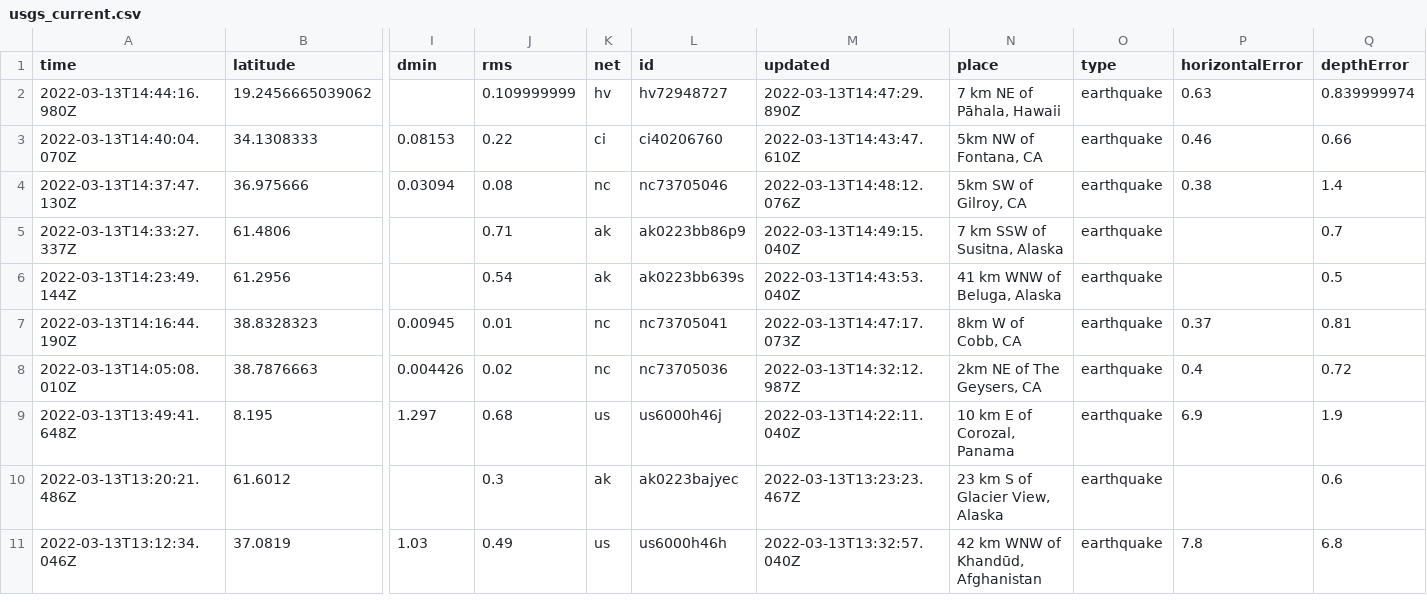
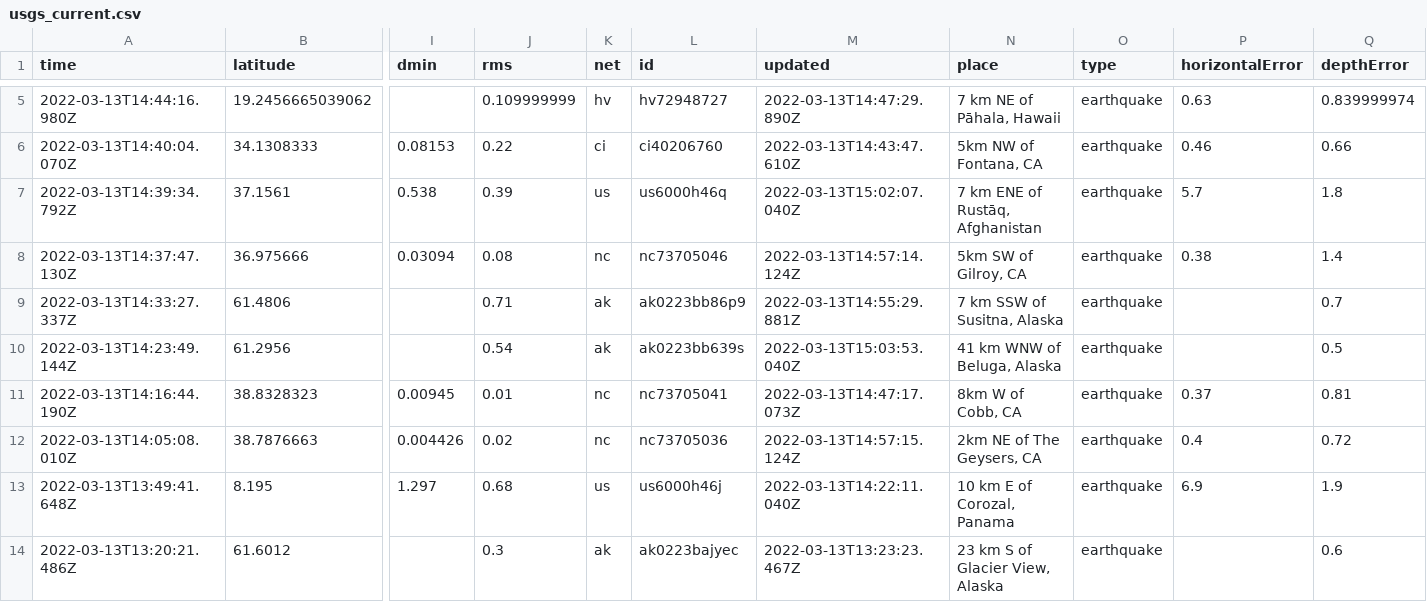
Before and after one commit to rachelll4/git-actions-nicar, a CSV file: usgs_current.csv, drawn as a sheet; only a part is shown, gaps mark what is left out; the shorter side is filled out with more unchanged rows; addresses are those after the commit; rows hold the shown columns only; the diff covers the shown part only; the diff names each change by its address in the sheet, - before the commit and + after, or states it on an @@ line.

```diff
--- a/usgs_current.csv
+++ b/usgs_current.csv
+row 7: 2022-03-13T14:39:34.792Z | 37.1561 | 0.538 | 0.39 | us | us6000h46q | 2022-03-13T15:02:07.040Z | 7 km ENE of Rustāq, Afghanistan | earthquake | 5.7 | 1.8
-M8 (updated): 2022-03-13T14:48:12.076Z
+M8 (updated): 2022-03-13T14:57:14.124Z
-M9 (updated): 2022-03-13T14:49:15.040Z
+M9 (updated): 2022-03-13T14:55:29.881Z
-M10 (updated): 2022-03-13T14:43:53.040Z
+M10 (updated): 2022-03-13T15:03:53.040Z
-M12 (updated): 2022-03-13T14:32:12.987Z
+M12 (updated): 2022-03-13T14:57:15.124Z
```
Also changed, not shown: 3 added rows, 2 removed rows and 7 edited cells elsewhere in this file.
